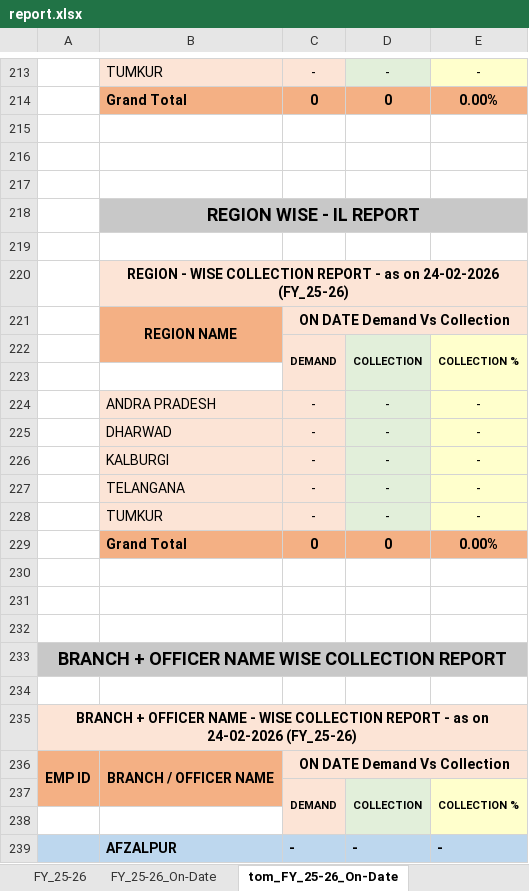
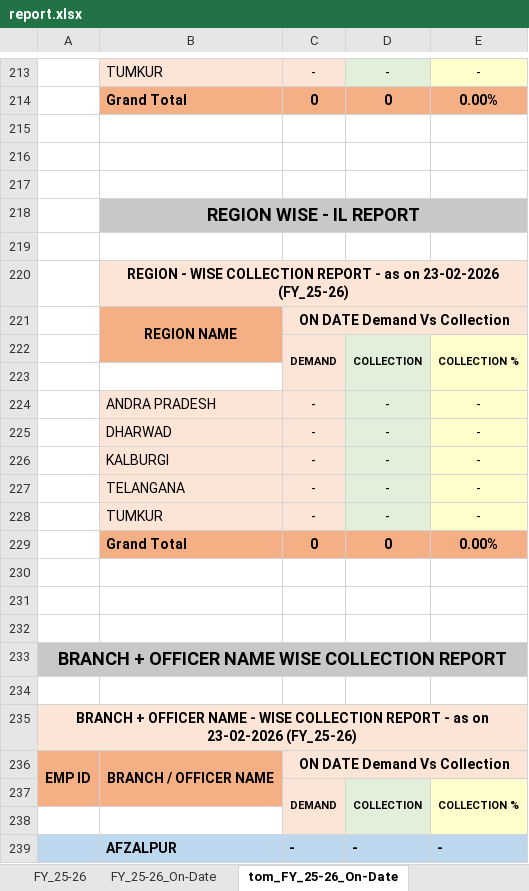
Before and after one commit to Raghunandan1157/Coll_Db, an Excel workbook: data/report.xlsx, sheet tom_FY_25-26_On-Date, drawn as a sheet; only a part is shown, gaps mark what is left out; values as stored, in another font and other column widths than the file's, no borders; the diff covers the shown part only; the diff names each change by its address in the sheet, - before the commit and + after, or states it on an @@ line.

```diff
--- a/data/report.xlsx (sheet tom_FY_25-26_On-Date)
+++ b/data/report.xlsx (sheet tom_FY_25-26_On-Date)
-B220: …as on 24-02-2026 (FY_25-26)
+B220: …as on 23-02-2026 (FY_25-26)
-A235: …as on 24-02-2026 (FY_25-26)
+A235: …as on 23-02-2026 (FY_25-26)
```
Also changed, not shown: 6 edited cells elsewhere in this sheet, sheet OverAll, sheet FY_25-26, sheet OverAll_On-Date, sheet FY_25-26_On-Date, sheet tom_OverAll_On-Date, formulas that keep their value.
